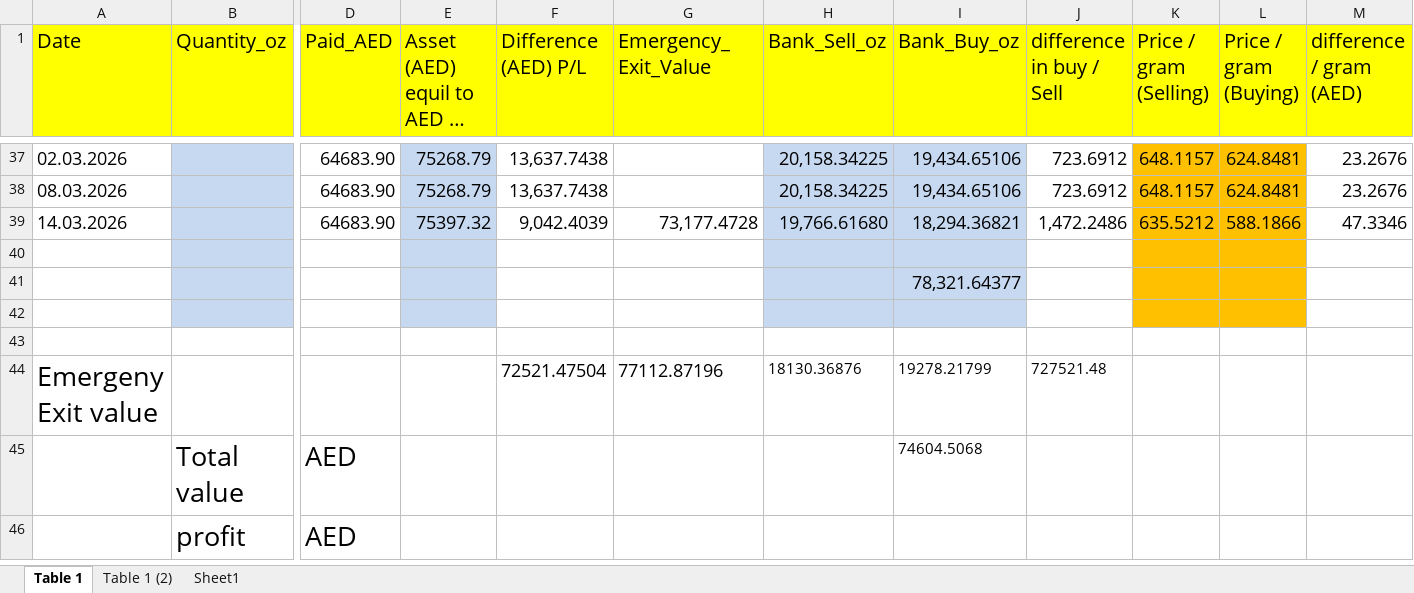
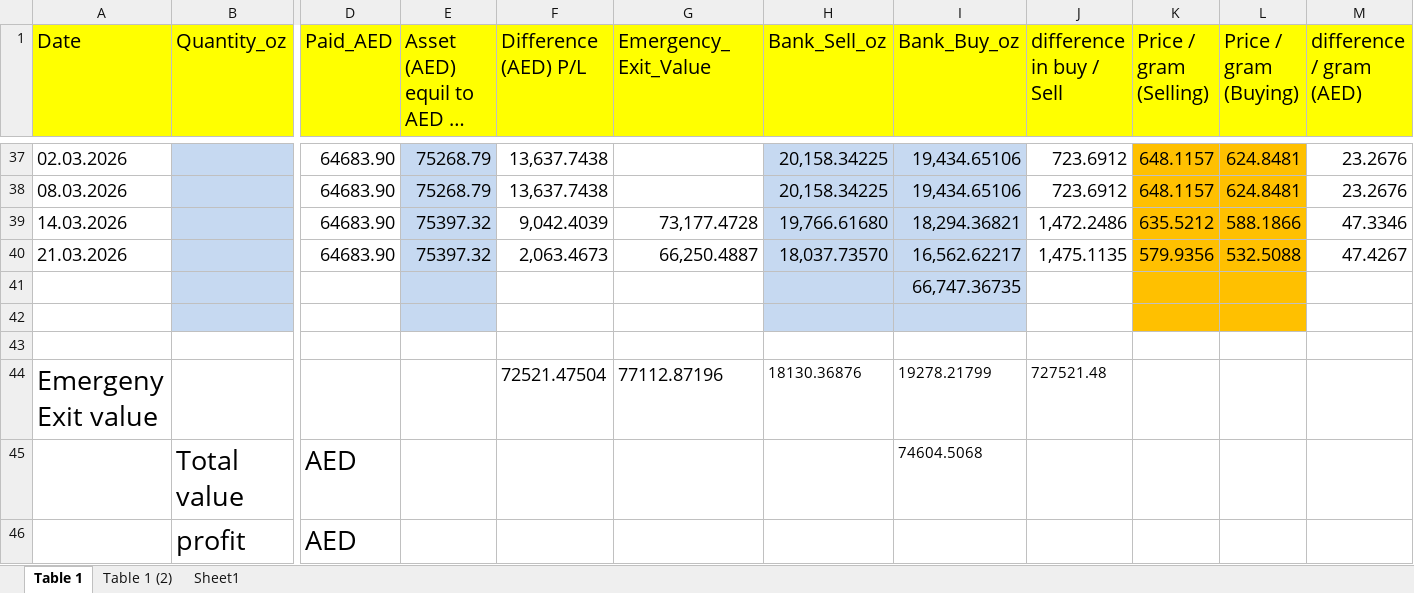
Before and after one commit to shakeelco/gold_dashboard, an Excel workbook: gold.xlsx, sheet Table 1, drawn as a sheet; only a part is shown, gaps mark what is left out; long unchanged cells end in …; values as stored, in another font and other column widths than the file's, no borders; conditional formats not drawn; rows hold the shown columns only; the diff names each change by its address in the sheet, - before the commit and + after, or states it on an @@ line.

Commit message:
Add files via upload

```diff
--- a/gold.xlsx (sheet Table 1)
+++ b/gold.xlsx (sheet Table 1)
-row 40: (empty)
+row 40: 21.03.2026 |  | 64683.90 | 75397.32 | 2,063.4673 | 66,250.4887 | 18,037.73570 | 16,562.62217 | 1,475.1135 | 579.9356 | 532.5088 | 47.4267
-I41 (Bank_Buy_oz): 78,321.64377
+I41 (Bank_Buy_oz): 66,747.36735
```
